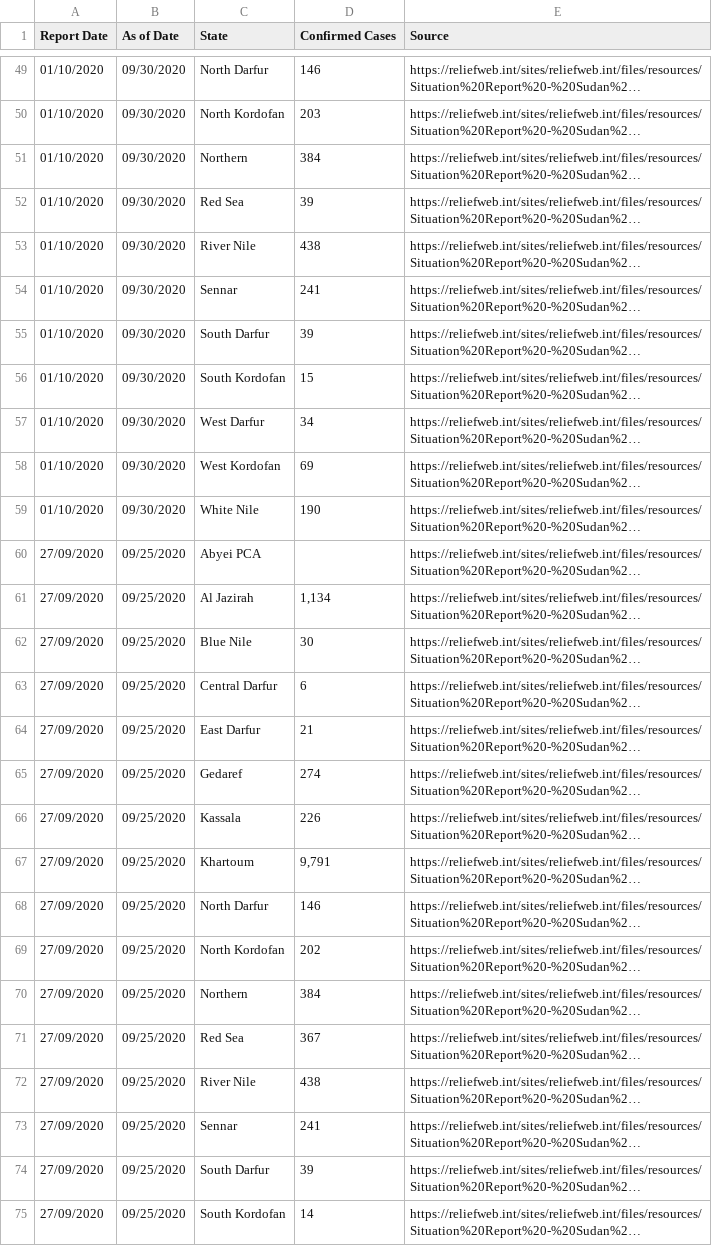
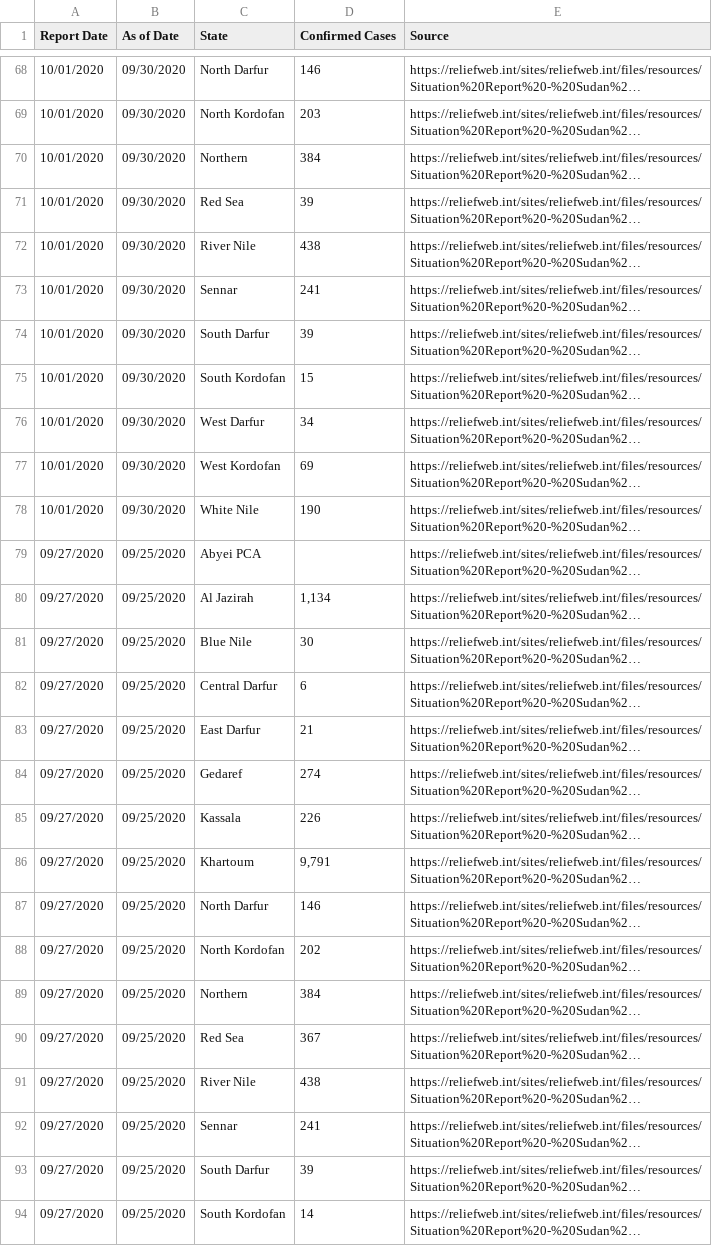
Before and after one commit to OCHA-DAP/pa-COVID-model-parameterization, a CSV file: Inputs/SDN/COVID/covid_data.csv, drawn as a sheet; only a part is shown, gaps mark what is left out; long unchanged cells end in …; addresses are those after the commit; the diff covers the shown part only; the diff names each change by its address in the sheet, - before the commit and + after, or states it on an @@ line.

```diff
--- a/Inputs/SDN/COVID/covid_data.csv
+++ b/Inputs/SDN/COVID/covid_data.csv
-A68:A78 (Report Date): 01/10/2020
+A68:A78 (Report Date): 10/01/2020
-A79:A94 (Report Date): 27/09/2020
+A79:A94 (Report Date): 09/27/2020
```
Also changed, not shown: 19 added rows and 68 edited cells elsewhere in this file, Inputs/IRQ/COVID/covid_data.csv, Inputs/SOM/COVID/covid_data.csv, 24 other files.
